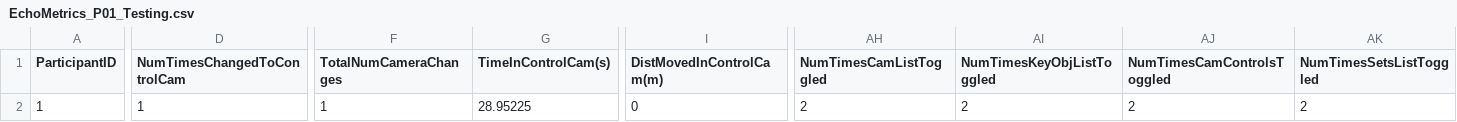
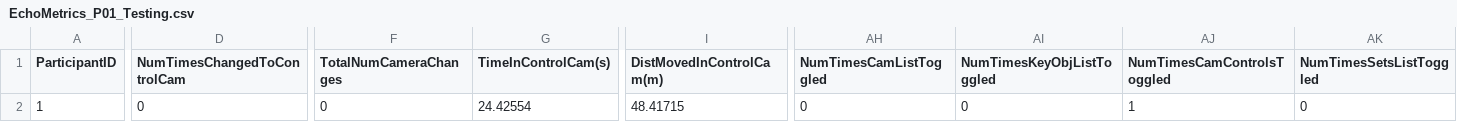
Before and after one commit to dmaccormick/Echo_Plus, a CSV file: ThesisV2/Assets/MetricLogs/EchoMetrics_P01_Testing.csv, drawn as a sheet; only a part is shown, gaps mark what is left out; the diff names each change by its address in the sheet, - before the commit and + after, or states it on an @@ line.

```diff
--- a/ThesisV2/Assets/MetricLogs/EchoMetrics_P01_Testing.csv
+++ b/ThesisV2/Assets/MetricLogs/EchoMetrics_P01_Testing.csv
-D2 (NumTimesChangedToControlCam): 1
+D2 (NumTimesChangedToControlCam): 0
-F2 (TotalNumCameraChanges): 1
+F2 (TotalNumCameraChanges): 0
-G2 (TimeInControlCam(s)): 28.95225
+G2 (TimeInControlCam(s)): 24.42554
-I2 (DistMovedInControlCam(m)): 0
+I2 (DistMovedInControlCam(m)): 48.41715
-AH2 (NumTimesCamListToggled): 2
+AH2 (NumTimesCamListToggled): 0
-AI2 (NumTimesKeyObjListToggled): 2
+AI2 (NumTimesKeyObjListToggled): 0
-AJ2 (NumTimesCamControlsToggled): 2
+AJ2 (NumTimesCamControlsToggled): 1
-AK2 (NumTimesSetsListToggled): 2
+AK2 (NumTimesSetsListToggled): 0
```
Also changed, not shown: 22 other files.
